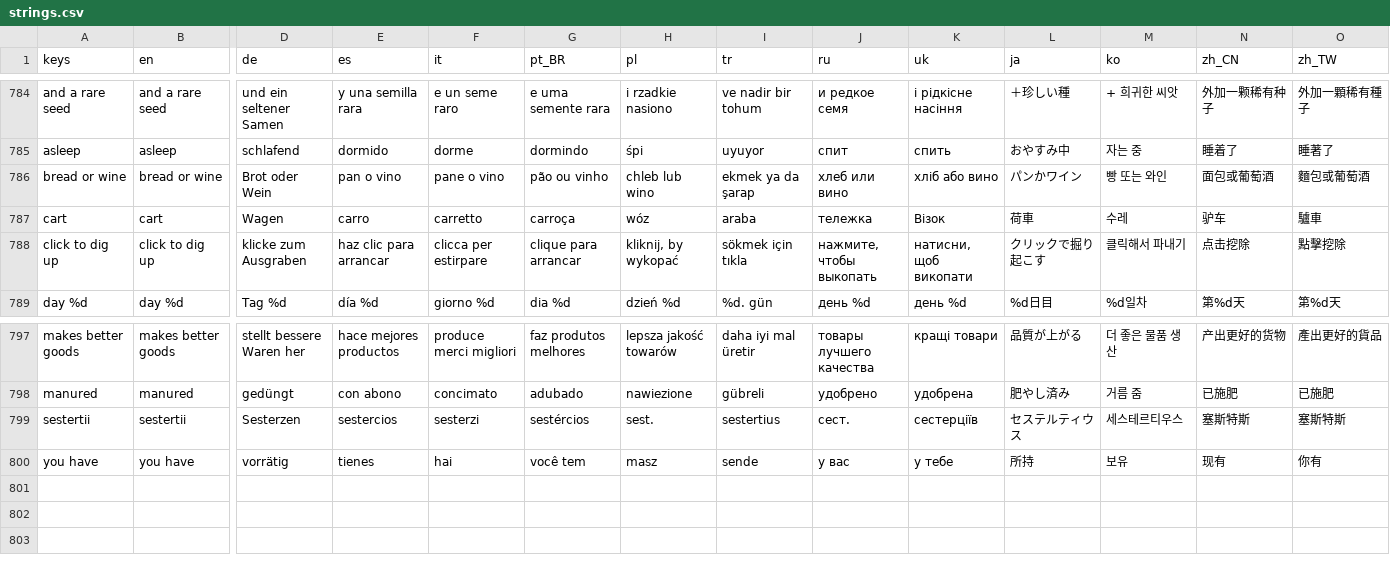
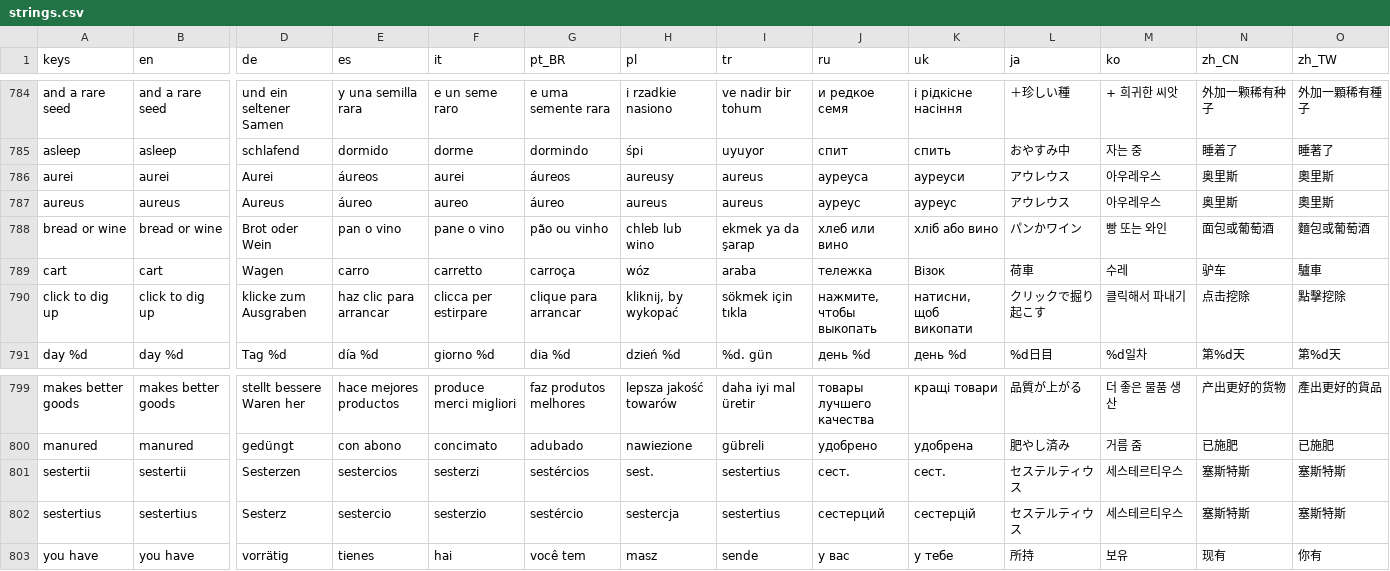
Before and after one commit to Evan260/farmus-maximus, a CSV file: game/translations/strings.csv, drawn as a sheet; only a part is shown, gaps mark what is left out; addresses are those after the commit; rows hold the shown columns only; the diff names each change by its address in the sheet, - before the commit and + after, or states it on an @@ line.

```diff
--- a/game/translations/strings.csv
+++ b/game/translations/strings.csv
+row 786: aurei | aurei | Aurei | áureos | aurei | áureos | aureusy | aureus | ауреуса | ауреуси | アウレウス | 아우레우스 | 奥里斯 | 奧里斯
+row 787: aureus | aureus | Aureus | áureo | aureo | áureo | aureus | aureus | ауреус | ауреус | アウレウス | 아우레우스 | 奥里斯 | 奧里斯
-K801 (uk): сестерціїв
+K801 (uk): сест.
+row 802: sestertius | sestertius | Sesterz | sestercio | sesterzio | sestércio | sestercja | sestertius | сестерций | сестерцій | セステルティウス | 세스테르티우스 | 塞斯特斯 | 塞斯特斯
```
Also changed, not shown: 33 other files.
